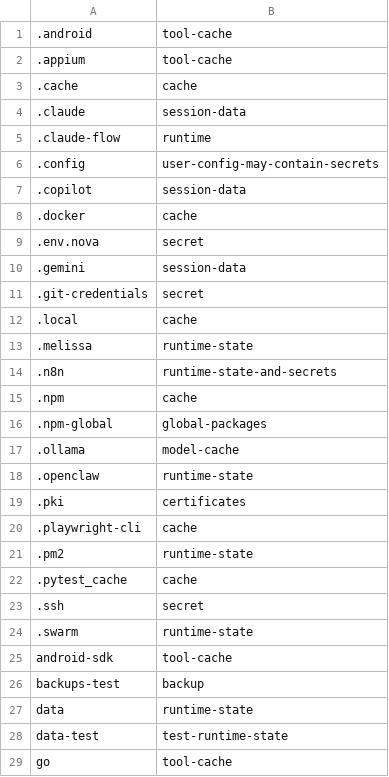
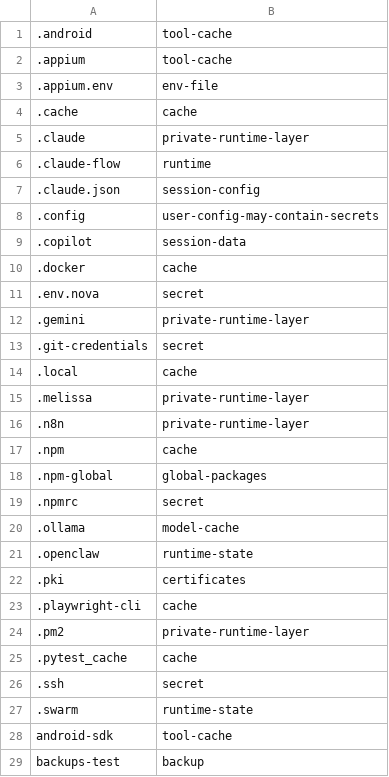
Before and after one commit to sxrubyo/omni-core, a TSV file: home_snapshot/inventory/omitted_top_level.tsv, drawn as a sheet; only a part is shown; the shorter side is filled out with more unchanged rows.

Commit message:
feat(snapshot): add encrypted private home overlay
Add a private encrypted snapshot layer alongside the existing GitHub-safe home snapshot.

This preserves hidden runtime state, chats and logs for migration while keeping plaintext secrets out of git and splitting archives into GitHub-safe chunk sizes.

```diff
--- a/home_snapshot/inventory/omitted_top_level.tsv
+++ b/home_snapshot/inventory/omitted_top_level.tsv
@@ -2,5 +2,7 @@
 .appium	tool-cache
+.appium.env	env-file
 .cache	cache
-.claude	session-data
+.claude	private-runtime-layer
 .claude-flow	runtime
+.claude.json	session-config
 .config	user-config-may-contain-secrets
@@ -9,9 +11,10 @@
 .env.nova	secret
-.gemini	session-data
+.gemini	private-runtime-layer
 .git-credentials	secret
 .local	cache
-.melissa	runtime-state
-.n8n	runtime-state-and-secrets
+.melissa	private-runtime-layer
+.n8n	private-runtime-layer
 .npm	cache
 .npm-global	global-packages
+.npmrc	secret
 .ollama	model-cache
@@ -20,3 +23,3 @@
 .playwright-cli	cache
-.pm2	runtime-state
+.pm2	private-runtime-layer
 .pytest_cache	cache
```
Also changed, not shown: home_snapshot/inventory/top_level_entries.tsv, 38 other files.
